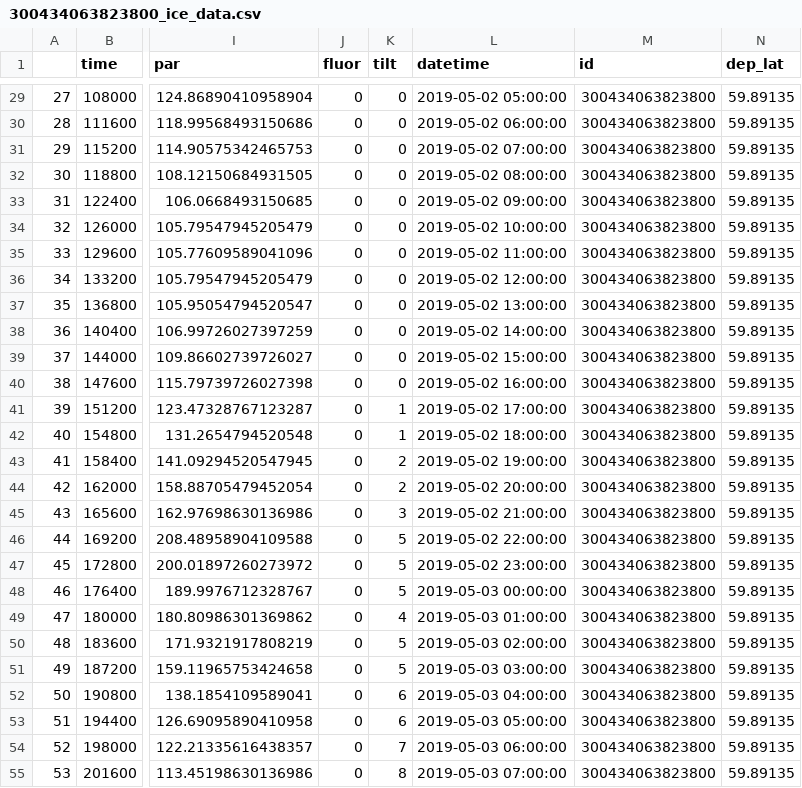
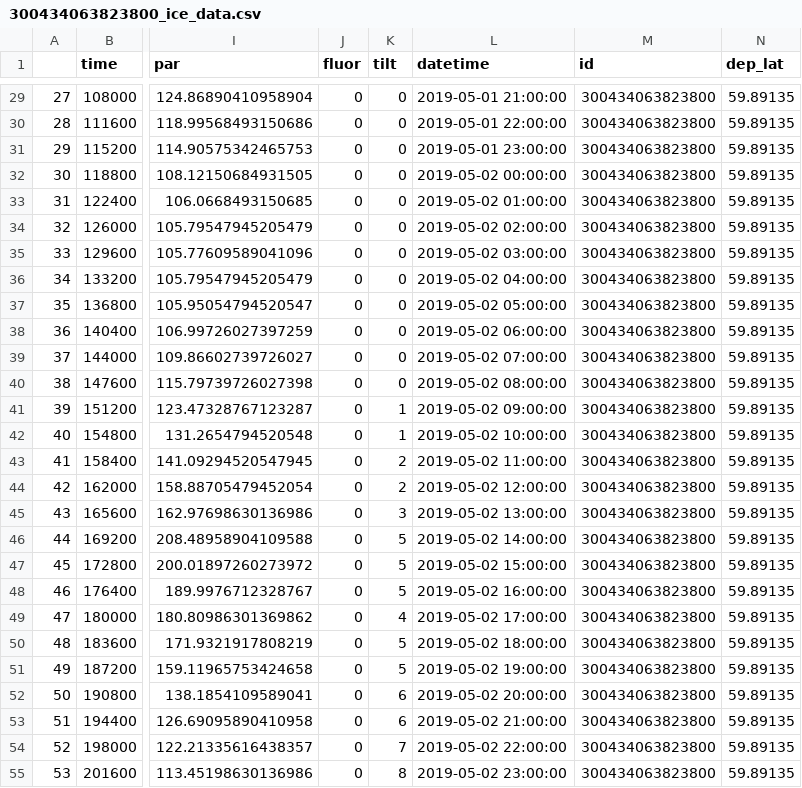
Before and after one commit to NOAA-PMEL/EcoFOCI_Jupyter_Notebooks, a CSV file: PopUpBuoy/300434063823800/2019/300434063823800_ice_data.csv, drawn as a sheet; only a part is shown, gaps mark what is left out; the diff covers the shown part only; the diff names each change by its address in the sheet, - before the commit and + after, or states it on an @@ line.

```diff
--- a/PopUpBuoy/300434063823800/2019/300434063823800_ice_data.csv
+++ b/PopUpBuoy/300434063823800/2019/300434063823800_ice_data.csv
-L29 (datetime): 2019-05-02 05:00:00
+L29 (datetime): 2019-05-01 21:00:00
-L30 (datetime): 2019-05-02 06:00:00
+L30 (datetime): 2019-05-01 22:00:00
-L31 (datetime): 2019-05-02 07:00:00
+L31 (datetime): 2019-05-01 23:00:00
-L32 (datetime): 2019-05-02 08:00:00
+L32 (datetime): 2019-05-02 00:00:00
-L33 (datetime): 2019-05-02 09:00:00
+L33 (datetime): 2019-05-02 01:00:00
-L34 (datetime): 2019-05-02 10:00:00
+L34 (datetime): 2019-05-02 02:00:00
-L35 (datetime): 2019-05-02 11:00:00
+L35 (datetime): 2019-05-02 03:00:00
-L36 (datetime): 2019-05-02 12:00:00
+L36 (datetime): 2019-05-02 04:00:00
-L37 (datetime): 2019-05-02 13:00:00
+L37 (datetime): 2019-05-02 05:00:00
-L38 (datetime): 2019-05-02 14:00:00
+L38 (datetime): 2019-05-02 06:00:00
-L39 (datetime): 2019-05-02 15:00:00
+L39 (datetime): 2019-05-02 07:00:00
-L40 (datetime): 2019-05-02 16:00:00
+L40 (datetime): 2019-05-02 08:00:00
-L41 (datetime): 2019-05-02 17:00:00
+L41 (datetime): 2019-05-02 09:00:00
-L42 (datetime): 2019-05-02 18:00:00
+L42 (datetime): 2019-05-02 10:00:00
-L43 (datetime): 2019-05-02 19:00:00
+L43 (datetime): 2019-05-02 11:00:00
-L44 (datetime): 2019-05-02 20:00:00
+L44 (datetime): 2019-05-02 12:00:00
-L45 (datetime): 2019-05-02 21:00:00
+L45 (datetime): 2019-05-02 13:00:00
-L46 (datetime): 2019-05-02 22:00:00
+L46 (datetime): 2019-05-02 14:00:00
-L47 (datetime): 2019-05-02 23:00:00
+L47 (datetime): 2019-05-02 15:00:00
-L48 (datetime): 2019-05-03 00:00:00
+L48 (datetime): 2019-05-02 16:00:00
-L49 (datetime): 2019-05-03 01:00:00
+L49 (datetime): 2019-05-02 17:00:00
-L50 (datetime): 2019-05-03 02:00:00
+L50 (datetime): 2019-05-02 18:00:00
-L51 (datetime): 2019-05-03 03:00:00
+L51 (datetime): 2019-05-02 19:00:00
-L52 (datetime): 2019-05-03 04:00:00
+L52 (datetime): 2019-05-02 20:00:00
-L53 (datetime): 2019-05-03 05:00:00
+L53 (datetime): 2019-05-02 21:00:00
-L54 (datetime): 2019-05-03 06:00:00
+L54 (datetime): 2019-05-02 22:00:00
-L55 (datetime): 2019-05-03 07:00:00
+L55 (datetime): 2019-05-02 23:00:00
```
Also changed, not shown: 93 edited cells elsewhere in this file, 5 other files.
